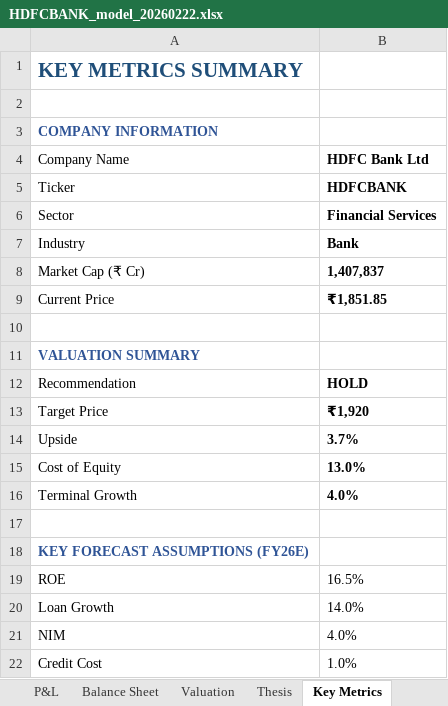
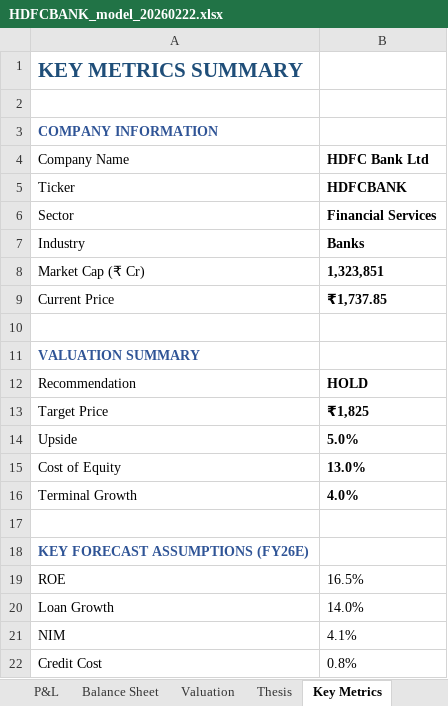
Before and after one commit to dhvitm/mosaic, an Excel workbook: generated_models/HDFCBANK_model_20260222.xlsx, sheet Key Metrics, drawn as a sheet; values as stored, in another font and other column widths than the file's, no borders; the diff names each change by its address in the sheet, - before the commit and + after, or states it on an @@ line.

```diff
--- a/generated_models/HDFCBANK_model_20260222.xlsx (sheet Key Metrics)
+++ b/generated_models/HDFCBANK_model_20260222.xlsx (sheet Key Metrics)
-B7 (HDFC Bank Ltd): Bank
+B7 (HDFC Bank Ltd): Banks
-B8 (HDFC Bank Ltd): 1,407,837
+B8 (HDFC Bank Ltd): 1,323,851
-B9 (HDFC Bank Ltd): ₹1,851.85
+B9 (HDFC Bank Ltd): ₹1,737.85
-B13 (HDFC Bank Ltd): ₹1,920
+B13 (HDFC Bank Ltd): ₹1,825
-B14 (HDFC Bank Ltd): 3.7%
+B14 (HDFC Bank Ltd): 5.0%
-B21 (HDFC Bank Ltd): 4.0%
+B21 (HDFC Bank Ltd): 4.1%
-B22 (HDFC Bank Ltd): 1.0%
+B22 (HDFC Bank Ltd): 0.8%
```
Also changed, not shown: sheet Assumptions, sheet Cover, sheet Valuation, sheet Thesis, 7 other files.
